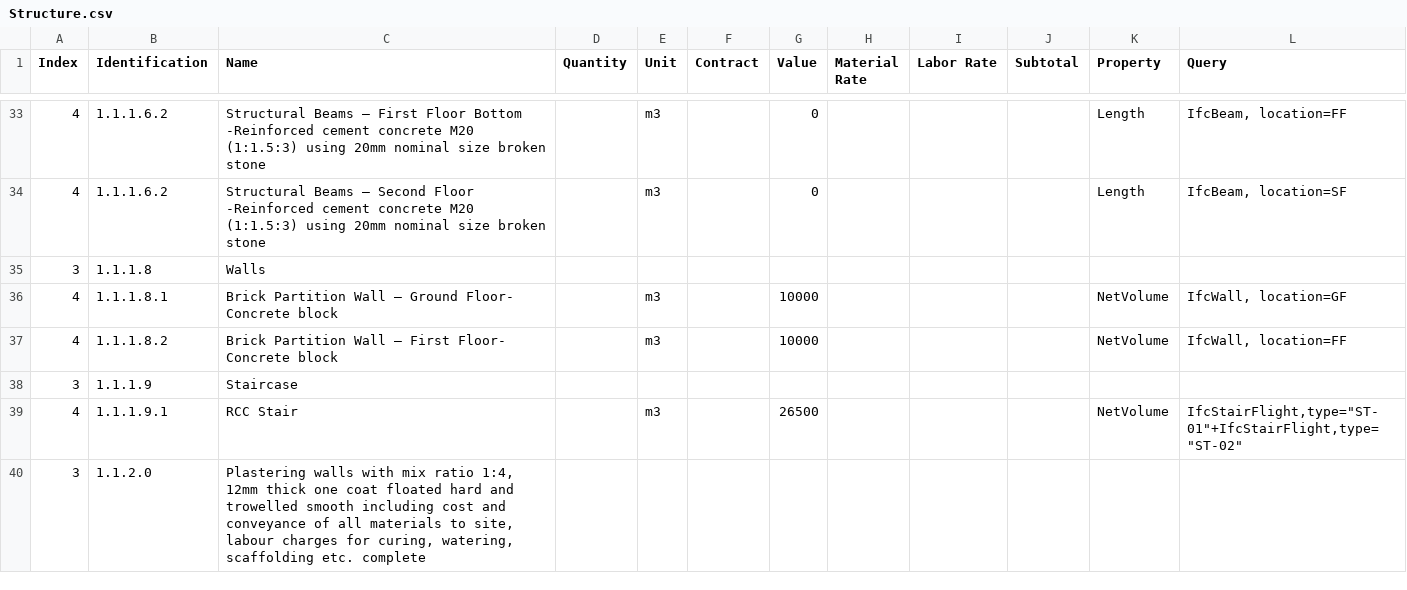
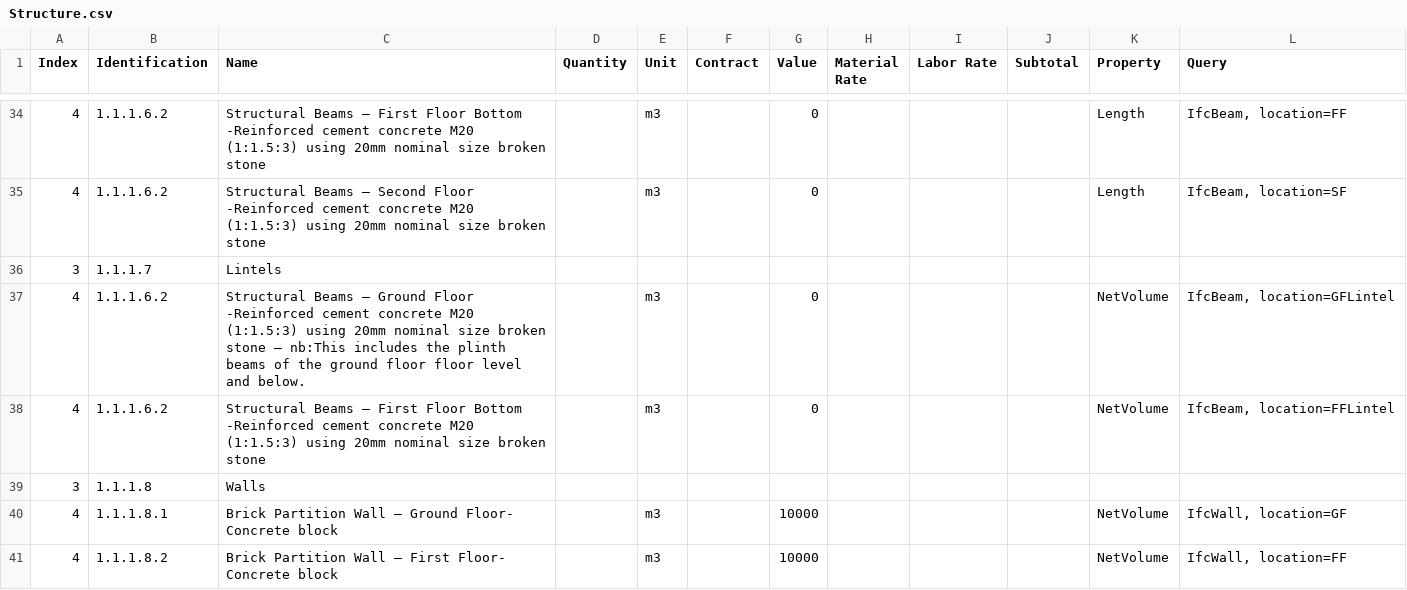
Before and after one commit to Arunarchitect/ManilalIFC, a CSV file: schedules/Structure.csv, drawn as a sheet; only a part is shown, gaps mark what is left out; the shorter side is filled out with more unchanged rows; the diff covers the shown part only; the diff names each change by its address in the sheet, - before the commit and + after, or states it on an @@ line.

```diff
--- a/schedules/Structure.csv
+++ b/schedules/Structure.csv
+row 36: 3 | 1.1.1.7 | Lintels
+row 37: 4 | 1.1.1.6.2 | Structural Beams – Ground Floor -Reinforced cement concrete M20 (1:1.5:3) using 20mm nominal size broken stone – nb:This includes the plinth beams of the ground floor floor level and below. |  | m3 |  | 0 |  |  |  | NetVolume | IfcBeam, location=GFLintel
+row 38: 4 | 1.1.1.6.2 | Structural Beams – First Floor Bottom -Reinforced cement concrete M20 (1:1.5:3) using 20mm nominal size broken stone |  | m3 |  | 0 |  |  |  | NetVolume | IfcBeam, location=FFLintel
```
Also changed, not shown: 7 added rows elsewhere in this file, 2 other files.
